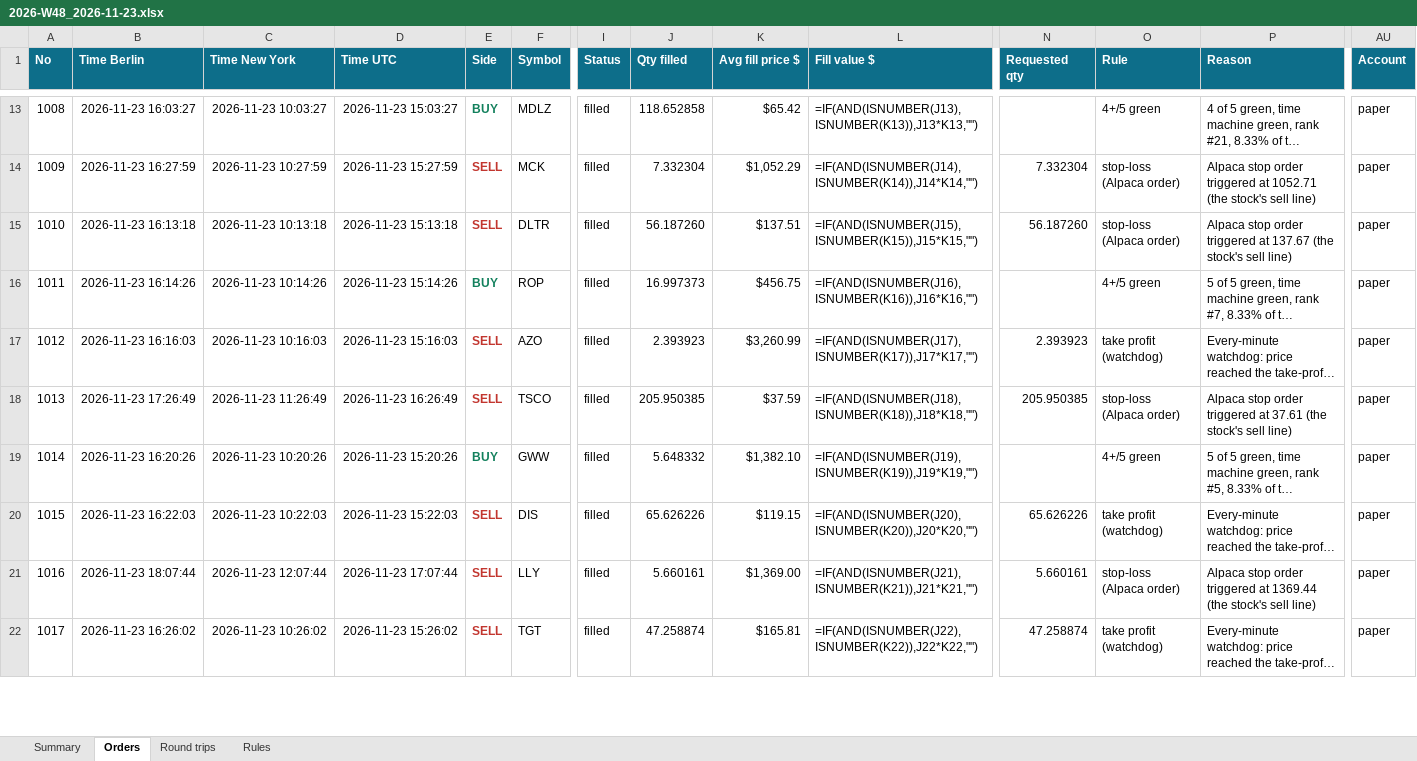
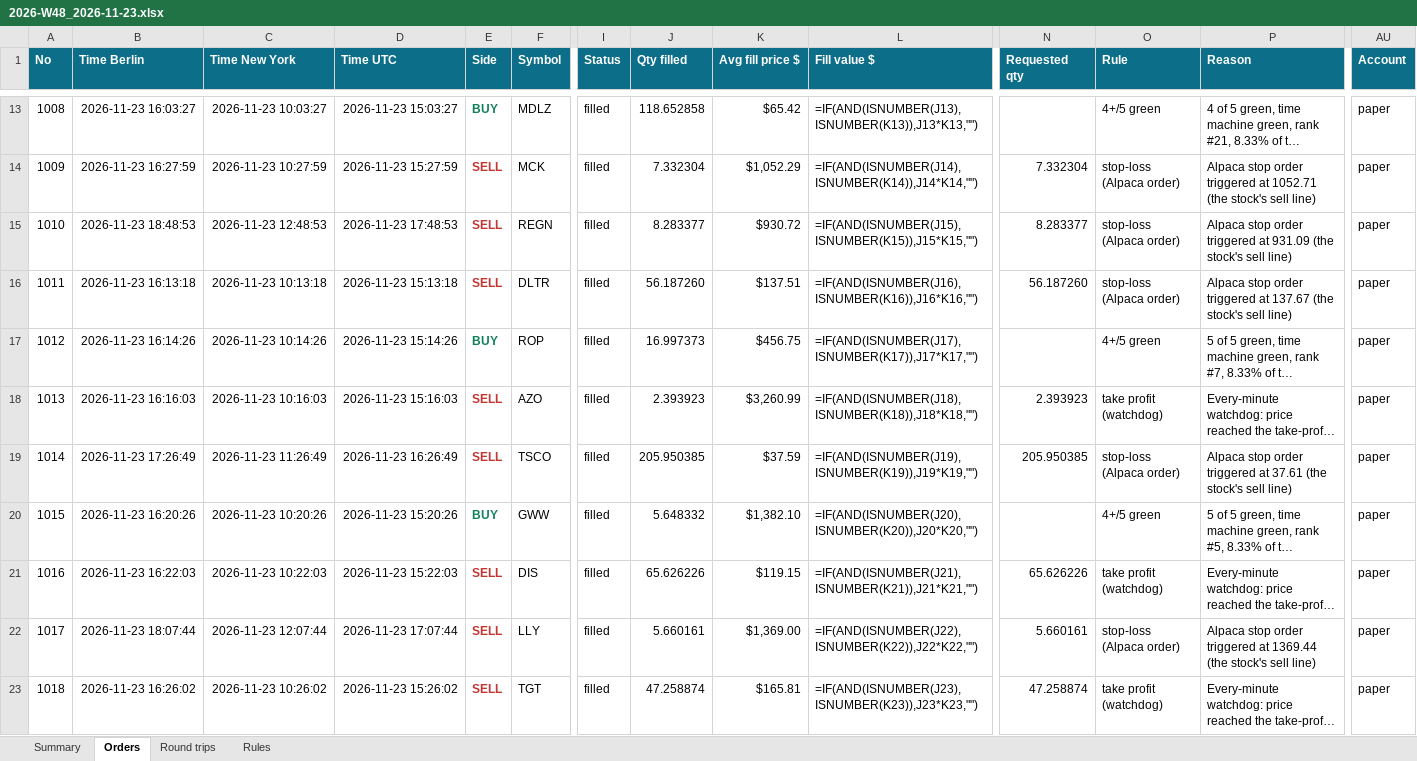
Before and after one commit to minto2196/my-claude-trade, an Excel workbook: trade-records/excel/2026-W48_2026-11-23.xlsx, sheet Orders, drawn as a sheet; only a part is shown, gaps mark what is left out; long unchanged cells end in …; values as stored, in another font and other column widths than the file's, no borders; formulas without a stored value are shown as written; table styles not drawn; addresses are those after the commit; rows hold the shown columns only; the diff covers the shown part only; the diff names each change by its address in the sheet, - before the commit and + after, or states it on an @@ line.

Commit message:
records: 2026-11-23 17:51 UTC

```diff
--- a/trade-records/excel/2026-W48_2026-11-23.xlsx (sheet Orders)
+++ b/trade-records/excel/2026-W48_2026-11-23.xlsx (sheet Orders)
+row 15: 1010 | 2026-11-23 18:48:53 | 2026-11-23 12:48:53 | 2026-11-23 17:48:53 | SELL | REGN | filled | 8.283377 | $930.72 | =IF(AND(ISNUMBER(J15),ISNUMBER(K15)),J15*K15,"") | 8.283377 | stop-loss (Alpaca order) | Alpaca stop order triggered at 931.09 (the stock's sell line) | paper
@@ column A (No) renumbered between rows 16 and 30 @@
-L16 (Fill value $): =IF(AND(ISNUMBER(J15),ISNUMBER(K15)),J15*K15,"")
+L16 (Fill value $): =IF(AND(ISNUMBER(J16),ISNUMBER(K16)),J16*K16,"")
-L17 (Fill value $): =IF(AND(ISNUMBER(J16),ISNUMBER(K16)),J16*K16,"")
+L17 (Fill value $): =IF(AND(ISNUMBER(J17),ISNUMBER(K17)),J17*K17,"")
-L18 (Fill value $): =IF(AND(ISNUMBER(J17),ISNUMBER(K17)),J17*K17,"")
+L18 (Fill value $): =IF(AND(ISNUMBER(J18),ISNUMBER(K18)),J18*K18,"")
-L19 (Fill value $): =IF(AND(ISNUMBER(J18),ISNUMBER(K18)),J18*K18,"")
+L19 (Fill value $): =IF(AND(ISNUMBER(J19),ISNUMBER(K19)),J19*K19,"")
-L20 (Fill value $): =IF(AND(ISNUMBER(J19),ISNUMBER(K19)),J19*K19,"")
+L20 (Fill value $): =IF(AND(ISNUMBER(J20),ISNUMBER(K20)),J20*K20,"")
-L21 (Fill value $): =IF(AND(ISNUMBER(J20),ISNUMBER(K20)),J20*K20,"")
+L21 (Fill value $): =IF(AND(ISNUMBER(J21),ISNUMBER(K21)),J21*K21,"")
-L22 (Fill value $): =IF(AND(ISNUMBER(J21),ISNUMBER(K21)),J21*K21,"")
+L22 (Fill value $): =IF(AND(ISNUMBER(J22),ISNUMBER(K22)),J22*K22,"")
-L23 (Fill value $): =IF(AND(ISNUMBER(J22),ISNUMBER(K22)),J22*K22,"")
+L23 (Fill value $): =IF(AND(ISNUMBER(J23),ISNUMBER(K23)),J23*K23,"")
```
Also changed, not shown: 1 added row and 7 edited cells elsewhere in this sheet, sheet Round trips, sheet Summary, 4 other files.
